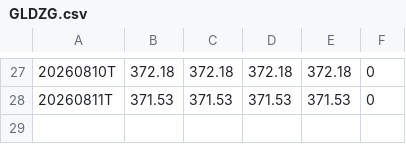
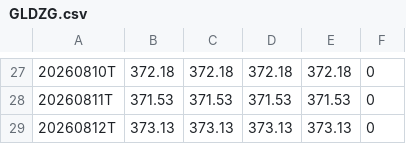
Before and after one commit to bereanthink-gif/gex-seeds, a CSV file: data/GLDZG.csv, drawn as a sheet; only a part is shown, gaps mark what is left out.

```diff
--- a/data/GLDZG.csv
+++ b/data/GLDZG.csv
@@ -28 +28,2 @@
 20260811T,371.53,371.53,371.53,371.53,0
+20260812T,373.13,373.13,373.13,373.13,0
```
Also changed, not shown: data/GLDCW.csv, data/GLDGR.csv, 16 other files.
